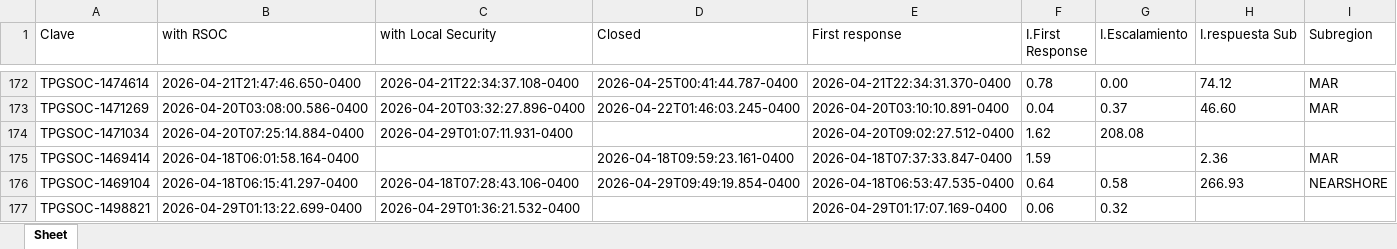
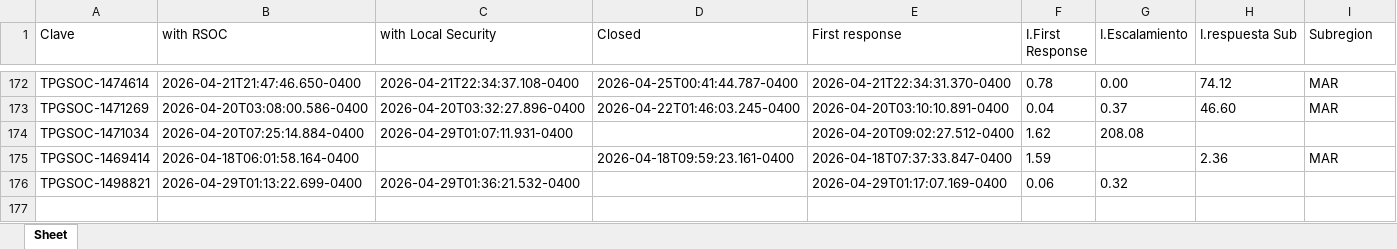
Before and after one commit to angeval25/TS, an Excel workbook: Libro1.xlsx, sheet Sheet, drawn as a sheet; only a part is shown, gaps mark what is left out; values as stored, in another font and other column widths than the file's, no borders; the diff names each change by its address in the sheet, - before the commit and + after, or states it on an @@ line.

Commit message:
Auto-update Libro1.xlsx 2026-05-18 05:05:54 UTC

```diff
--- a/Libro1.xlsx (sheet Sheet)
+++ b/Libro1.xlsx (sheet Sheet)
-row 176: TPGSOC-1469104 | 2026-04-18T06:15:41.297-0400 | 2026-04-18T07:28:43.106-0400 | 2026-04-29T09:49:19.854-0400 | 2026-04-18T06:53:47.535-0400 | 0.64 | 0.58 | 266.93 | NEARSHORE
```
